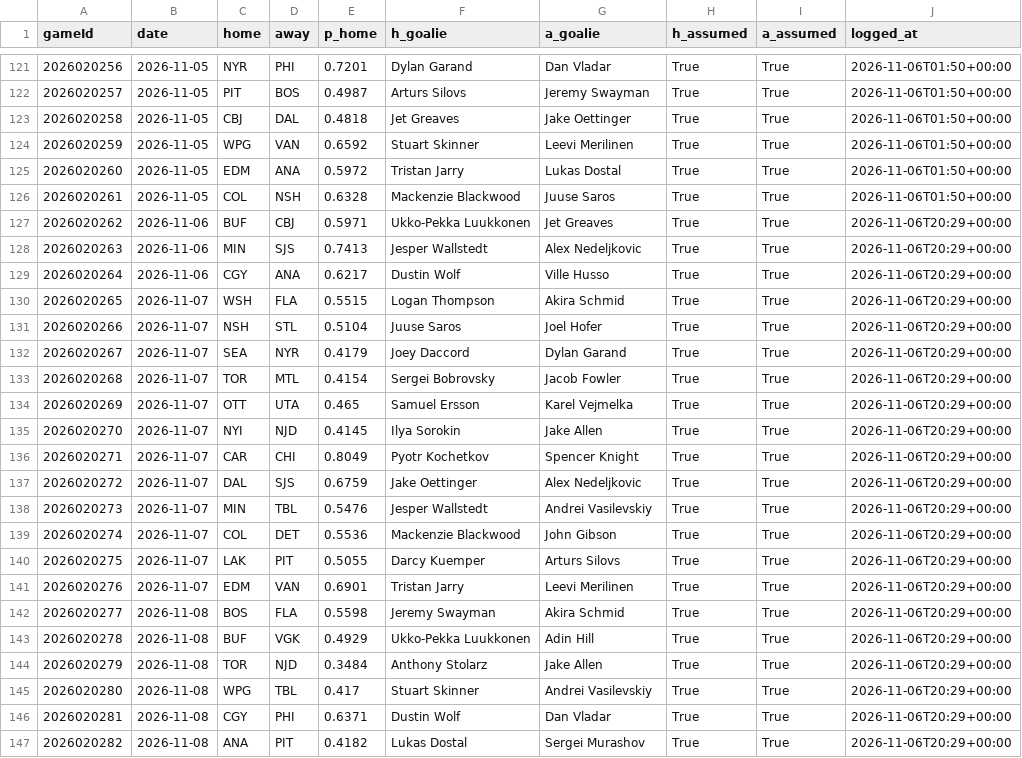
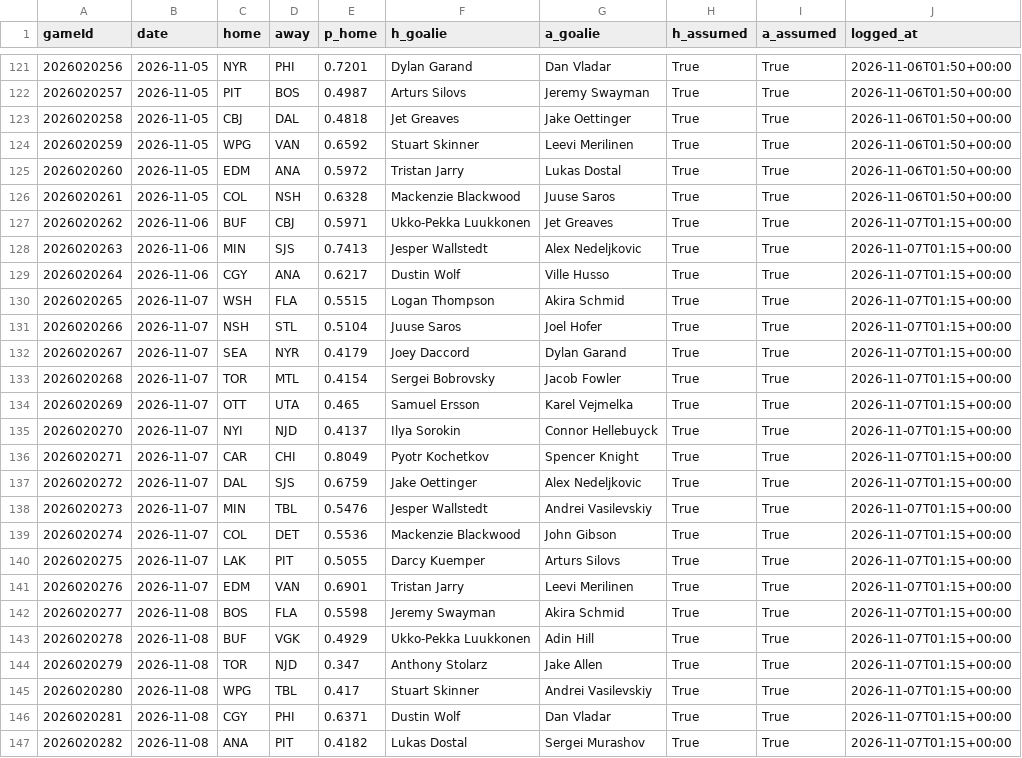
Before and after one commit to BackwardsHAT123/nhl-matchup, a CSV file: docs/data/prediction_log.csv, drawn as a sheet; only a part is shown, gaps mark what is left out.

```diff
--- a/docs/data/prediction_log.csv
+++ b/docs/data/prediction_log.csv
@@ -126,22 +126,22 @@ gameId,date,home,away,p_home,h_goalie,a_goalie,h_assumed,a_assumed,logged_at
 2026020261,2026-11-05,COL,NSH,0.6328,Mackenzie Blackwood,Juuse Saros,True,True,2026-11-06T01:50+00:00
-2026020262,2026-11-06,BUF,CBJ,0.5971,Ukko-Pekka Luukkonen,Jet Greaves,True,True,2026-11-06T20:29+00:00
-2026020263,2026-11-06,MIN,SJS,0.7413,Jesper Wallstedt,Alex Nedeljkovic,True,True,2026-11-06T20:29+00:00
-2026020264,2026-11-06,CGY,ANA,0.6217,Dustin Wolf,Ville Husso,True,True,2026-11-06T20:29+00:00
-2026020265,2026-11-07,WSH,FLA,0.5515,Logan Thompson,Akira Schmid,True,True,2026-11-06T20:29+00:00
-2026020266,2026-11-07,NSH,STL,0.5104,Juuse Saros,Joel Hofer,True,True,2026-11-06T20:29+00:00
-2026020267,2026-11-07,SEA,NYR,0.4179,Joey Daccord,Dylan Garand,True,True,2026-11-06T20:29+00:00
-2026020268,2026-11-07,TOR,MTL,0.4154,Sergei Bobrovsky,Jacob Fowler,True,True,2026-11-06T20:29+00:00
-2026020269,2026-11-07,OTT,UTA,0.465,Samuel Ersson,Karel Vejmelka,True,True,2026-11-06T20:29+00:00
-2026020270,2026-11-07,NYI,NJD,0.4145,Ilya Sorokin,Jake Allen,True,True,2026-11-06T20:29+00:00
-2026020271,2026-11-07,CAR,CHI,0.8049,Pyotr Kochetkov,Spencer Knight,True,True,2026-11-06T20:29+00:00
-2026020272,2026-11-07,DAL,SJS,0.6759,Jake Oettinger,Alex Nedeljkovic,True,True,2026-11-06T20:29+00:00
-2026020273,2026-11-07,MIN,TBL,0.5476,Jesper Wallstedt,Andrei Vasilevskiy,True,True,2026-11-06T20:29+00:00
-2026020274,2026-11-07,COL,DET,0.5536,Mackenzie Blackwood,John Gibson,True,True,2026-11-06T20:29+00:00
-2026020275,2026-11-07,LAK,PIT,0.5055,Darcy Kuemper,Arturs Silovs,True,True,2026-11-06T20:29+00:00
-2026020276,2026-11-07,EDM,VAN,0.6901,Tristan Jarry,Leevi Merilinen,True,True,2026-11-06T20:29+00:00
-2026020277,2026-11-08,BOS,FLA,0.5598,Jeremy Swayman,Akira Schmid,True,True,2026-11-06T20:29+00:00
-2026020278,2026-11-08,BUF,VGK,0.4929,Ukko-Pekka Luukkonen,Adin Hill,True,True,2026-11-06T20:29+00:00
-2026020279,2026-11-08,TOR,NJD,0.3484,Anthony Stolarz,Jake Allen,True,True,2026-11-06T20:29+00:00
-2026020280,2026-11-08,WPG,TBL,0.417,Stuart Skinner,Andrei Vasilevskiy,True,True,2026-11-06T20:29+00:00
-2026020281,2026-11-08,CGY,PHI,0.6371,Dustin Wolf,Dan Vladar,True,True,2026-11-06T20:29+00:00
-2026020282,2026-11-08,ANA,PIT,0.4182,Lukas Dostal,Sergei Murashov,True,True,2026-11-06T20:29+00:00
+2026020262,2026-11-06,BUF,CBJ,0.5971,Ukko-Pekka Luukkonen,Jet Greaves,True,True,2026-11-07T01:15+00:00
+2026020263,2026-11-06,MIN,SJS,0.7413,Jesper Wallstedt,Alex Nedeljkovic,True,True,2026-11-07T01:15+00:00
+2026020264,2026-11-06,CGY,ANA,0.6217,Dustin Wolf,Ville Husso,True,True,2026-11-07T01:15+00:00
+2026020265,2026-11-07,WSH,FLA,0.5515,Logan Thompson,Akira Schmid,True,True,2026-11-07T01:15+00:00
+2026020266,2026-11-07,NSH,STL,0.5104,Juuse Saros,Joel Hofer,True,True,2026-11-07T01:15+00:00
+2026020267,2026-11-07,SEA,NYR,0.4179,Joey Daccord,Dylan Garand,True,True,2026-11-07T01:15+00:00
+2026020268,2026-11-07,TOR,MTL,0.4154,Sergei Bobrovsky,Jacob Fowler,True,True,2026-11-07T01:15+00:00
+2026020269,2026-11-07,OTT,UTA,0.465,Samuel Ersson,Karel Vejmelka,True,True,2026-11-07T01:15+00:00
+2026020270,2026-11-07,NYI,NJD,0.4137,Ilya Sorokin,Connor Hellebuyck,True,True,2026-11-07T01:15+00:00
+2026020271,2026-11-07,CAR,CHI,0.8049,Pyotr Kochetkov,Spencer Knight,True,True,2026-11-07T01:15+00:00
+2026020272,2026-11-07,DAL,SJS,0.6759,Jake Oettinger,Alex Nedeljkovic,True,True,2026-11-07T01:15+00:00
+2026020273,2026-11-07,MIN,TBL,0.5476,Jesper Wallstedt,Andrei Vasilevskiy,True,True,2026-11-07T01:15+00:00
+2026020274,2026-11-07,COL,DET,0.5536,Mackenzie Blackwood,John Gibson,True,True,2026-11-07T01:15+00:00
+2026020275,2026-11-07,LAK,PIT,0.5055,Darcy Kuemper,Arturs Silovs,True,True,2026-11-07T01:15+00:00
+2026020276,2026-11-07,EDM,VAN,0.6901,Tristan Jarry,Leevi Merilinen,True,True,2026-11-07T01:15+00:00
+2026020277,2026-11-08,BOS,FLA,0.5598,Jeremy Swayman,Akira Schmid,True,True,2026-11-07T01:15+00:00
+2026020278,2026-11-08,BUF,VGK,0.4929,Ukko-Pekka Luukkonen,Adin Hill,True,True,2026-11-07T01:15+00:00
+2026020279,2026-11-08,TOR,NJD,0.347,Anthony Stolarz,Jake Allen,True,True,2026-11-07T01:15+00:00
+2026020280,2026-11-08,WPG,TBL,0.417,Stuart Skinner,Andrei Vasilevskiy,True,True,2026-11-07T01:15+00:00
+2026020281,2026-11-08,CGY,PHI,0.6371,Dustin Wolf,Dan Vladar,True,True,2026-11-07T01:15+00:00
+2026020282,2026-11-08,ANA,PIT,0.4182,Lukas Dostal,Sergei Murashov,True,True,2026-11-07T01:15+00:00
```
Also changed, not shown: 7 other files.
